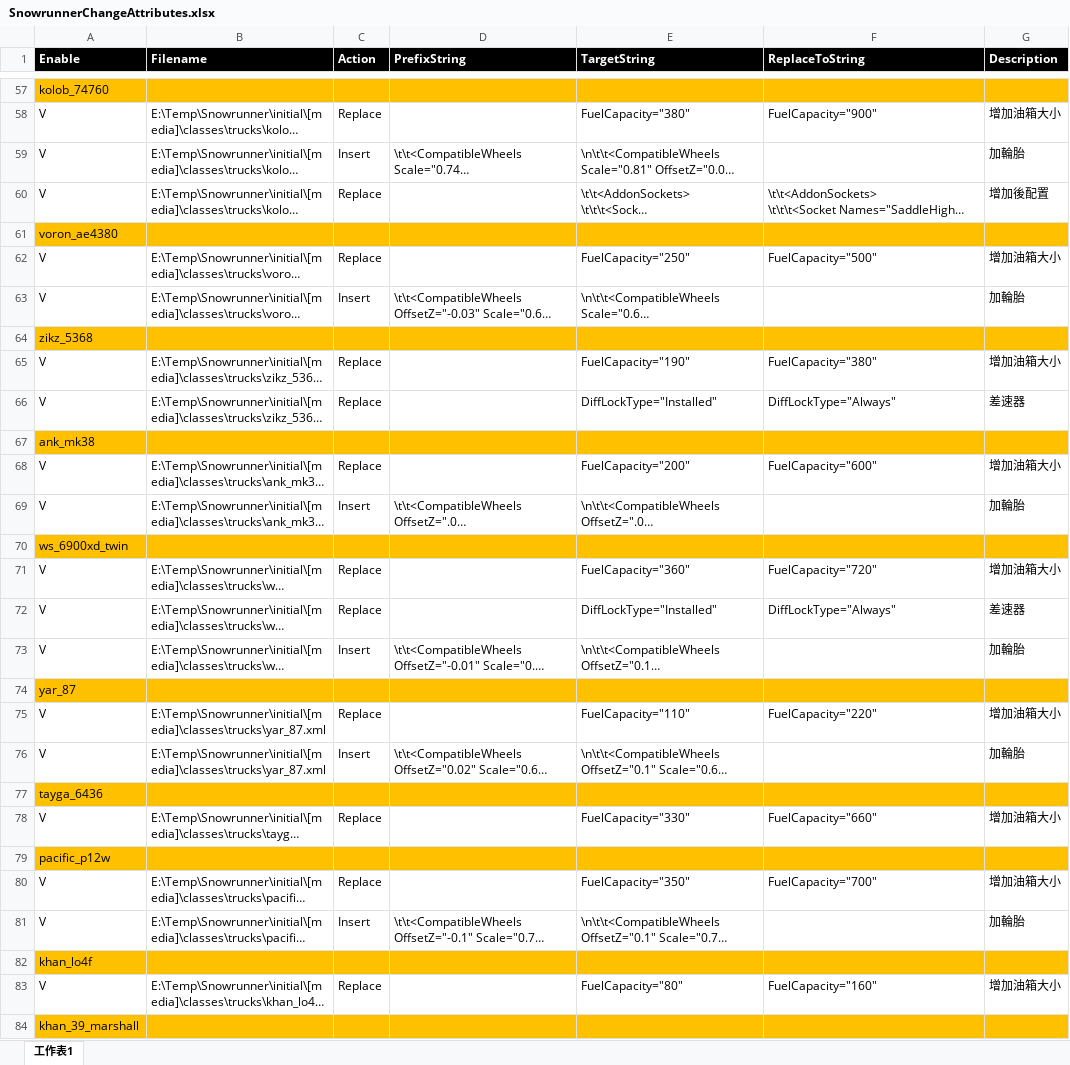
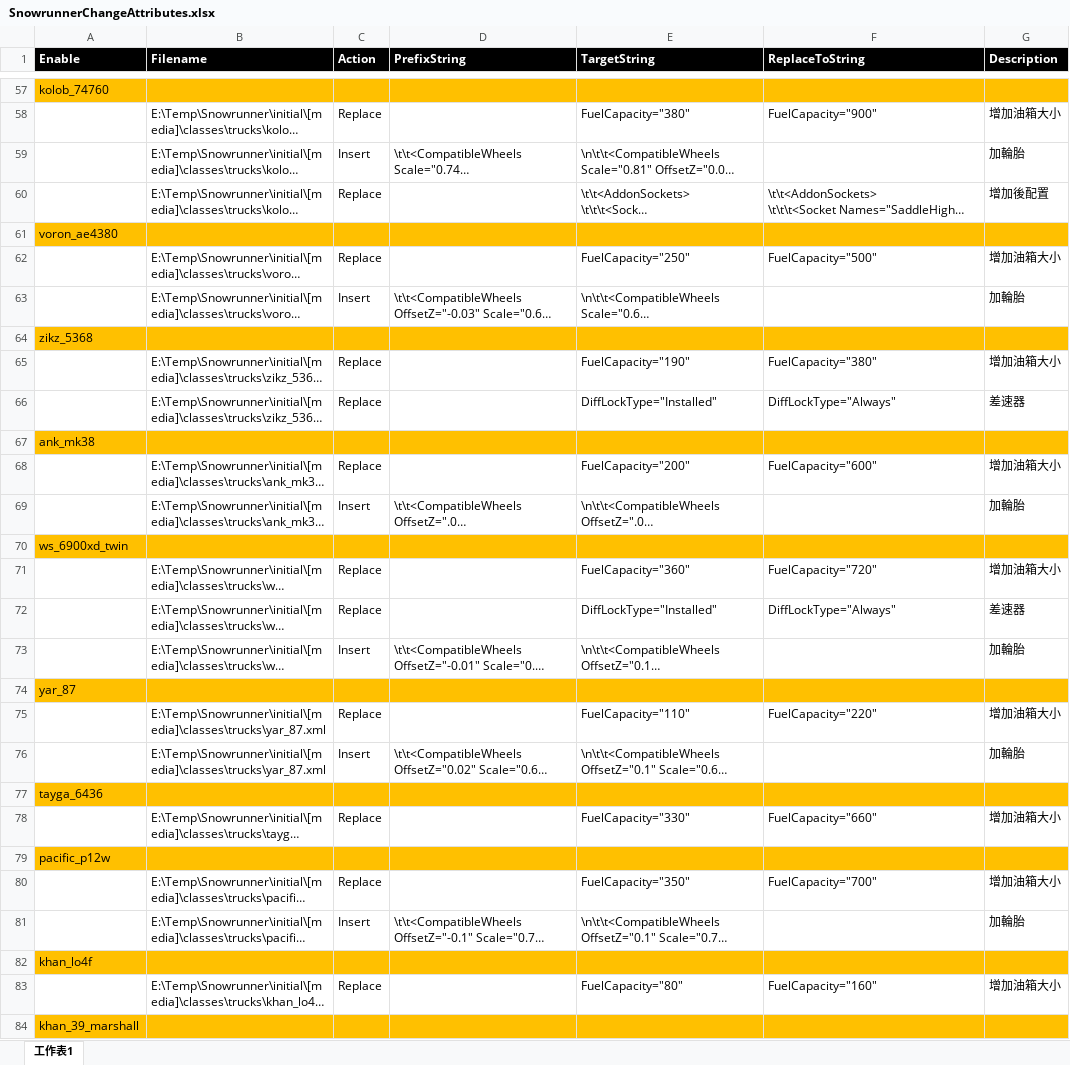
Before and after one commit to TonyHHC/SnowrunnerTools, an Excel workbook: SnowrunnerChangeAttributes.xlsx, sheet 工作表1, drawn as a sheet; only a part is shown, gaps mark what is left out; long unchanged cells end in …; values as stored, in another font and other column widths than the file's, no borders; the diff covers the shown part only; the diff names each change by its address in the sheet, - before the commit and + after, or states it on an @@ line.

```diff
--- a/SnowrunnerChangeAttributes.xlsx (sheet 工作表1)
+++ b/SnowrunnerChangeAttributes.xlsx (sheet 工作表1)
-A58:A60 (Enable): V
+A58:A60 (Enable): (empty)
-A62:A63 (Enable): V
+A62:A63 (Enable): (empty)
-A65:A66 (Enable): V
+A65:A66 (Enable): (empty)
-A68:A69 (Enable): V
+A68:A69 (Enable): (empty)
-A71:A73 (Enable): V
+A71:A73 (Enable): (empty)
-A75:A76 (Enable): V
+A75:A76 (Enable): (empty)
-A78 (Enable): V
+A78 (Enable): (empty)
-A80:A81 (Enable): V
+A80:A81 (Enable): (empty)
-A83 (Enable): V
+A83 (Enable): (empty)
```
Also changed, not shown: 98 edited cells elsewhere in this sheet.
